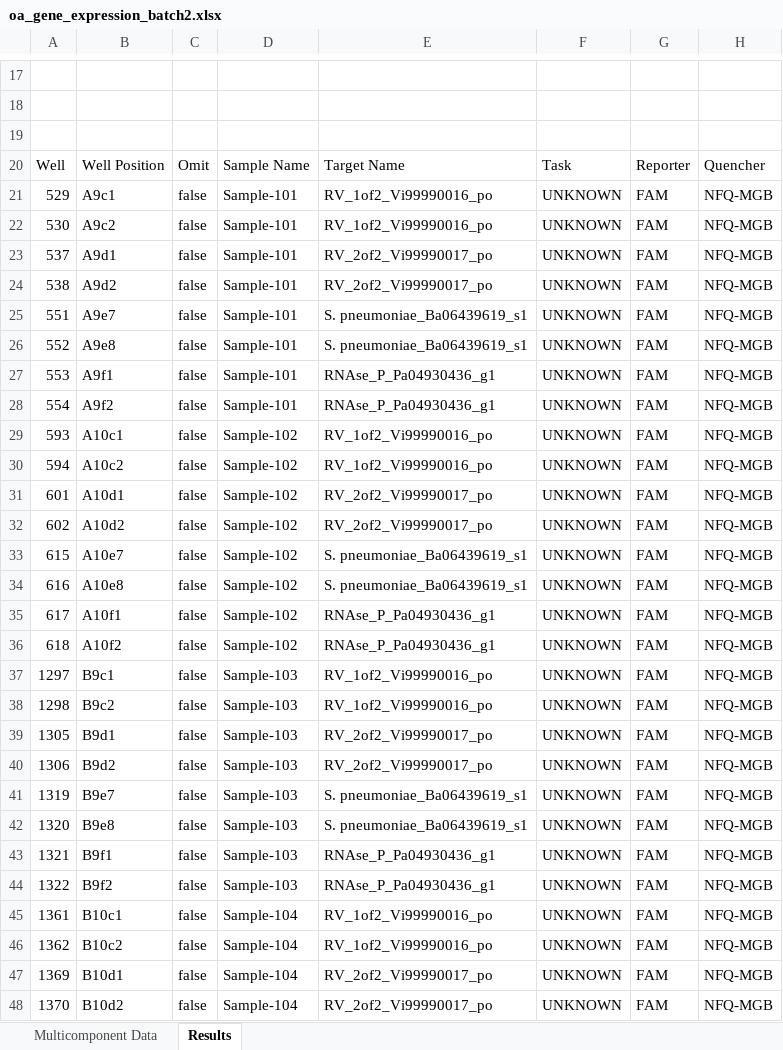
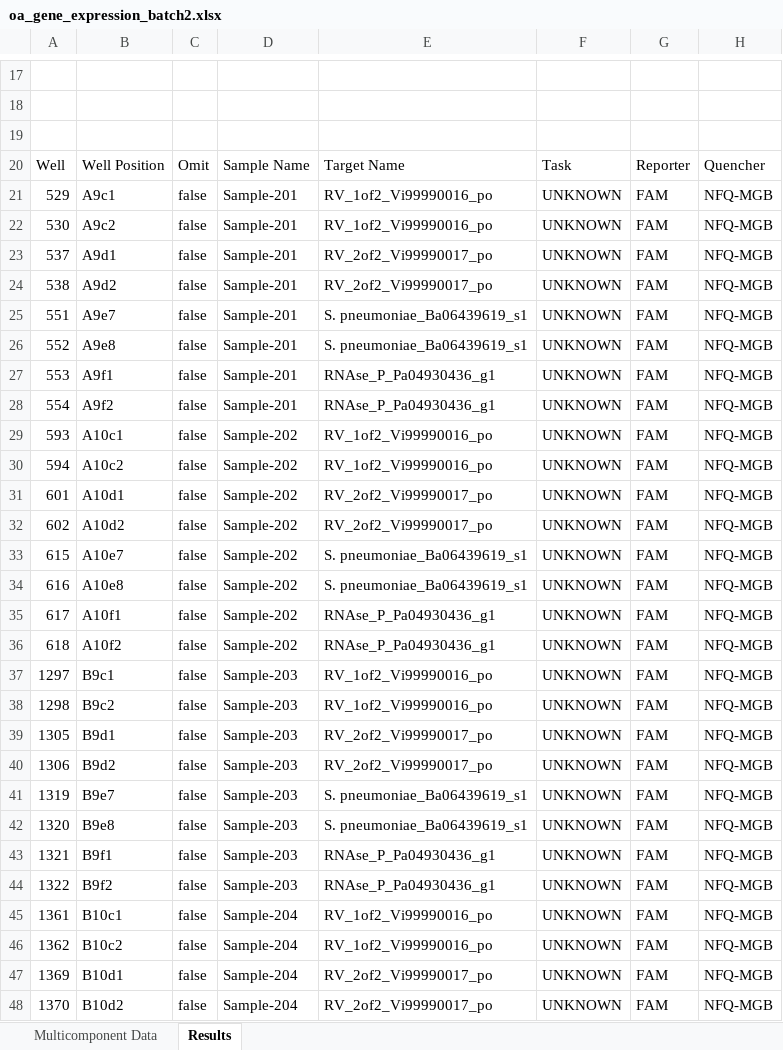
Before and after one commit to uwvirology-ngs/OAtools, an Excel workbook: inst/extdata/oa_gene_expression_batch2.xlsx, sheet Results, drawn as a sheet; only a part is shown, gaps mark what is left out; values as stored, in another font and other column widths than the file's, no borders; the diff covers the shown part only; the diff names each change by its address in the sheet, - before the commit and + after, or states it on an @@ line.

Commit message:
refactor: example runs files
Edits the example run files with new sample names. Updates the docs and
unit tests to match. Removes deprecated example data and documentation.

```diff
--- a/inst/extdata/oa_gene_expression_batch2.xlsx (sheet Results)
+++ b/inst/extdata/oa_gene_expression_batch2.xlsx (sheet Results)
-D21:D28: Sample-101
+D21:D28: Sample-201
-D29:D36: Sample-102
+D29:D36: Sample-202
-D37:D44: Sample-103
+D37:D44: Sample-203
-D45:D48: Sample-104
+D45:D48: Sample-204
```
Also changed, not shown: 60 edited cells elsewhere in this sheet, inst/extdata/oa_gene_expression_batch1.xlsx, 15 other files.
